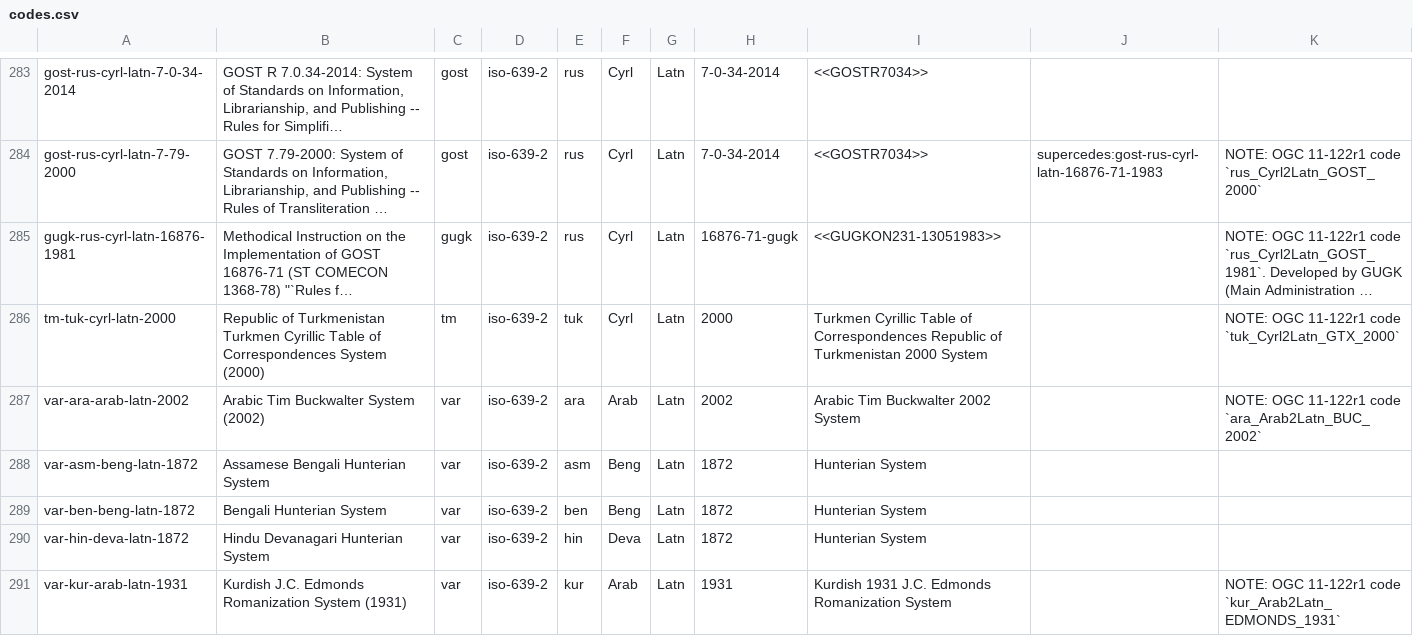
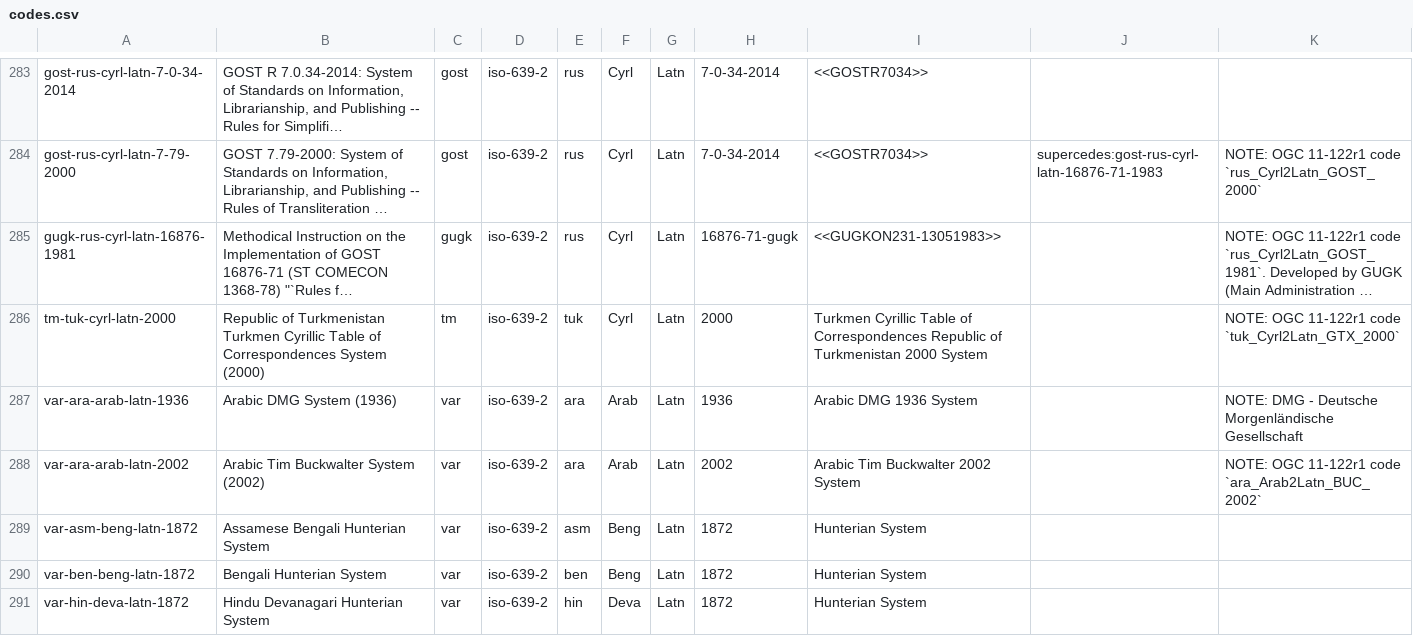
Before and after one commit to CalConnect/csd-transcription-systems, a CSV file: sources/data/codes.csv, drawn as a sheet; only a part is shown, gaps mark what is left out; the shorter side is filled out with more unchanged rows; long unchanged cells end in …; the diff names each change by its address in the sheet, - before the commit and + after, or states it on an @@ line.

Commit message:
codes: Add Arabic DMG system 1936

```diff
--- a/sources/data/codes.csv
+++ b/sources/data/codes.csv
+row 287: var-ara-arab-latn-1936 | Arabic DMG System (1936) | var | iso-639-2 | ara | Arab | Latn | 1936 | Arabic DMG 1936 System |  | NOTE: DMG - Deutsche Morgenländische Gesellschaft
```
